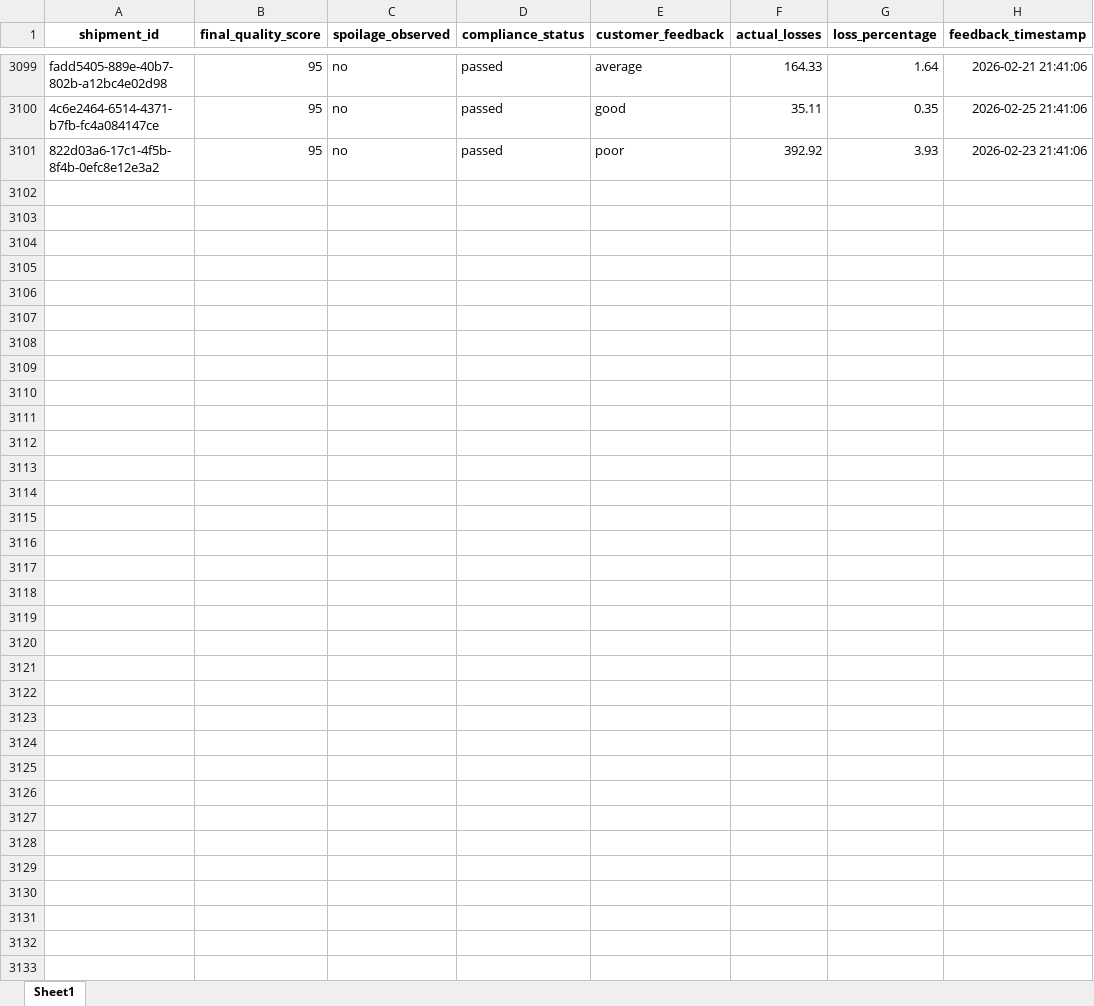
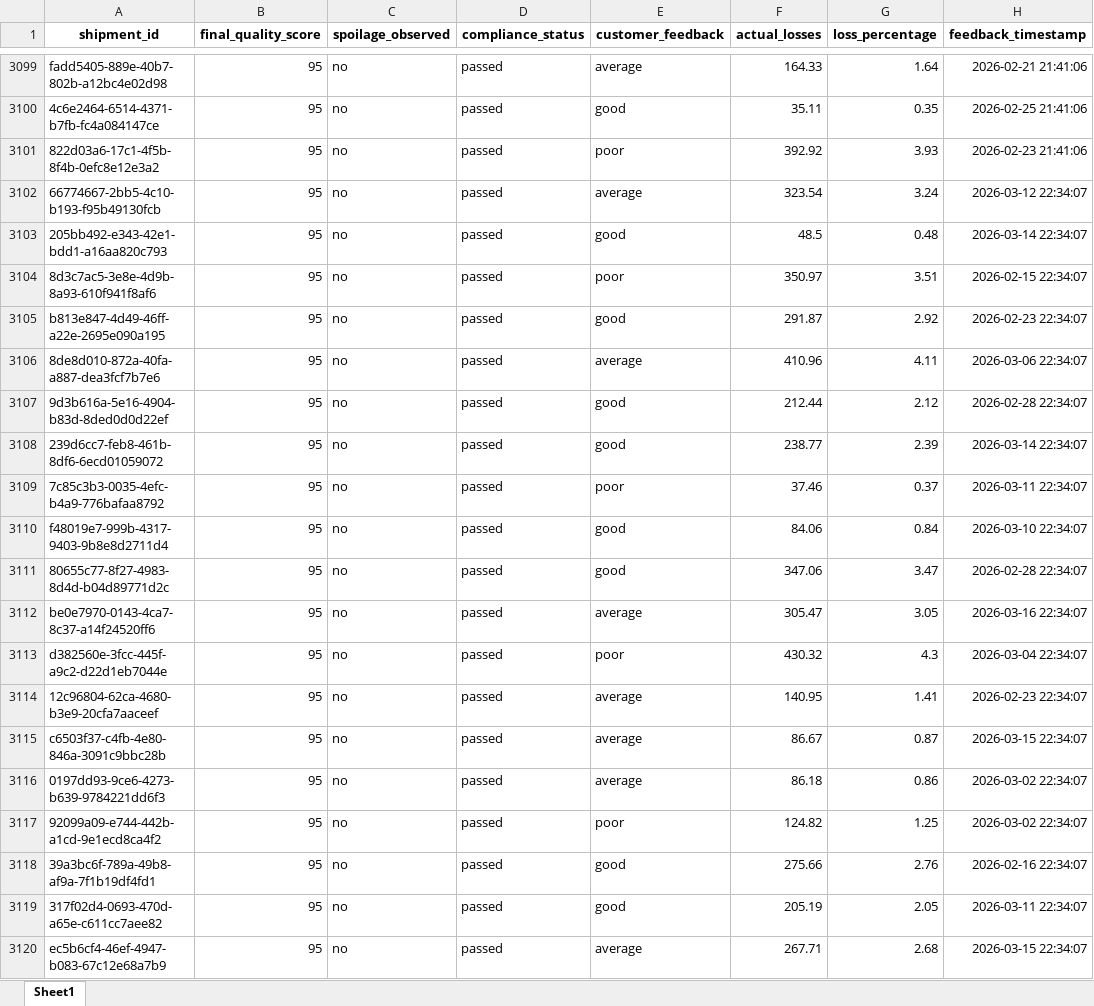
Before and after one commit to KavyaKunchaparthi/cold-chain-data-generator, an Excel workbook: quality_outcomes.xlsx, sheet Sheet1, drawn as a sheet; only a part is shown, gaps mark what is left out; values as stored, in another font and other column widths than the file's, no borders; the diff covers the shown part only; the diff names each change by its address in the sheet, - before the commit and + after, or states it on an @@ line.

```diff
--- a/quality_outcomes.xlsx (sheet Sheet1)
+++ b/quality_outcomes.xlsx (sheet Sheet1)
+row 3102: 66774667-2bb5-4c10-b193-f95b49130fcb | 95 | no | passed | average | 323.54 | 3.24 | 2026-03-12 22:34:07
+row 3103: 205bb492-e343-42e1-bdd1-a16aa820c793 | 95 | no | passed | good | 48.5 | 0.48 | 2026-03-14 22:34:07
+row 3104: 8d3c7ac5-3e8e-4d9b-8a93-610f941f8af6 | 95 | no | passed | poor | 350.97 | 3.51 | 2026-02-15 22:34:07
+row 3105: b813e847-4d49-46ff-a22e-2695e090a195 | 95 | no | passed | good | 291.87 | 2.92 | 2026-02-23 22:34:07
+row 3106: 8de8d010-872a-40fa-a887-dea3fcf7b7e6 | 95 | no | passed | average | 410.96 | 4.11 | 2026-03-06 22:34:07
+row 3107: 9d3b616a-5e16-4904-b83d-8ded0d0d22ef | 95 | no | passed | good | 212.44 | 2.12 | 2026-02-28 22:34:07
+row 3108: 239d6cc7-feb8-461b-8df6-6ecd01059072 | 95 | no | passed | good | 238.77 | 2.39 | 2026-03-14 22:34:07
+row 3109: 7c85c3b3-0035-4efc-b4a9-776bafaa8792 | 95 | no | passed | poor | 37.46 | 0.37 | 2026-03-11 22:34:07
+row 3110: f48019e7-999b-4317-9403-9b8e8d2711d4 | 95 | no | passed | good | 84.06 | 0.84 | 2026-03-10 22:34:07
+row 3111: 80655c77-8f27-4983-8d4d-b04d89771d2c | 95 | no | passed | good | 347.06 | 3.47 | 2026-02-28 22:34:07
+row 3112: be0e7970-0143-4ca7-8c37-a14f24520ff6 | 95 | no | passed | average | 305.47 | 3.05 | 2026-03-16 22:34:07
+row 3113: d382560e-3fcc-445f-a9c2-d22d1eb7044e | 95 | no | passed | poor | 430.32 | 4.3 | 2026-03-04 22:34:07
+row 3114: 12c96804-62ca-4680-b3e9-20cfa7aaceef | 95 | no | passed | average | 140.95 | 1.41 | 2026-02-23 22:34:07
+row 3115: c6503f37-c4fb-4e80-846a-3091c9bbc28b | 95 | no | passed | average | 86.67 | 0.87 | 2026-03-15 22:34:07
+row 3116: 0197dd93-9ce6-4273-b639-9784221dd6f3 | 95 | no | passed | average | 86.18 | 0.86 | 2026-03-02 22:34:07
+row 3117: 92099a09-e744-442b-a1cd-9e1ecd8ca4f2 | 95 | no | passed | poor | 124.82 | 1.25 | 2026-03-02 22:34:07
+row 3118: 39a3bc6f-789a-49b8-af9a-7f1b19df4fd1 | 95 | no | passed | good | 275.66 | 2.76 | 2026-02-16 22:34:07
+row 3119: 317f02d4-0693-470d-a65e-c611cc7aee82 | 95 | no | passed | good | 205.19 | 2.05 | 2026-03-11 22:34:07
+row 3120: ec5b6cf4-46ef-4947-b083-67c12e68a7b9 | 95 | no | passed | average | 267.71 | 2.68 | 2026-03-15 22:34:07
```
Also changed, not shown: 31 added rows elsewhere in this sheet, Agent2_Quality_Risk_Report.xlsx, Agent3_Root_Cause_Report.xlsx, 6 other files.
